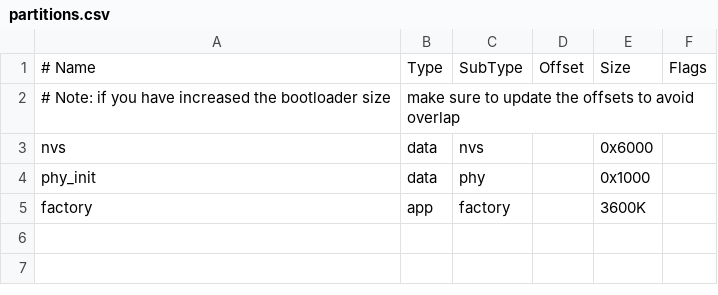
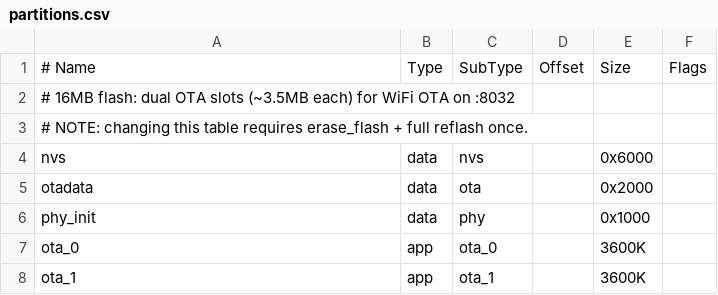
Before and after one commit to cpp2go/edgetx_esp32, a CSV file: radio/src/targets/openx1/esp32_build/partitions.csv, drawn as a sheet.

```diff
--- a/radio/src/targets/openx1/esp32_build/partitions.csv
+++ b/radio/src/targets/openx1/esp32_build/partitions.csv
@@ -1,5 +1,8 @@
 # Name,   Type, SubType, Offset,  Size, Flags
-# Note: if you have increased the bootloader size, make sure to update the offsets to avoid overlap
+# 16MB flash: dual OTA slots (~3.5MB each) for WiFi OTA on :8032
+# NOTE: changing this table requires erase_flash + full reflash once.
 nvs,      data, nvs,     ,        0x6000,
+otadata,  data, ota,     ,        0x2000,
 phy_init, data, phy,     ,        0x1000,
-factory,  app,  factory, ,        3600K,
+ota_0,    app,  ota_0,   ,        3600K,
+ota_1,    app,  ota_1,   ,        3600K,
```
Also changed, not shown: 6 other files.
